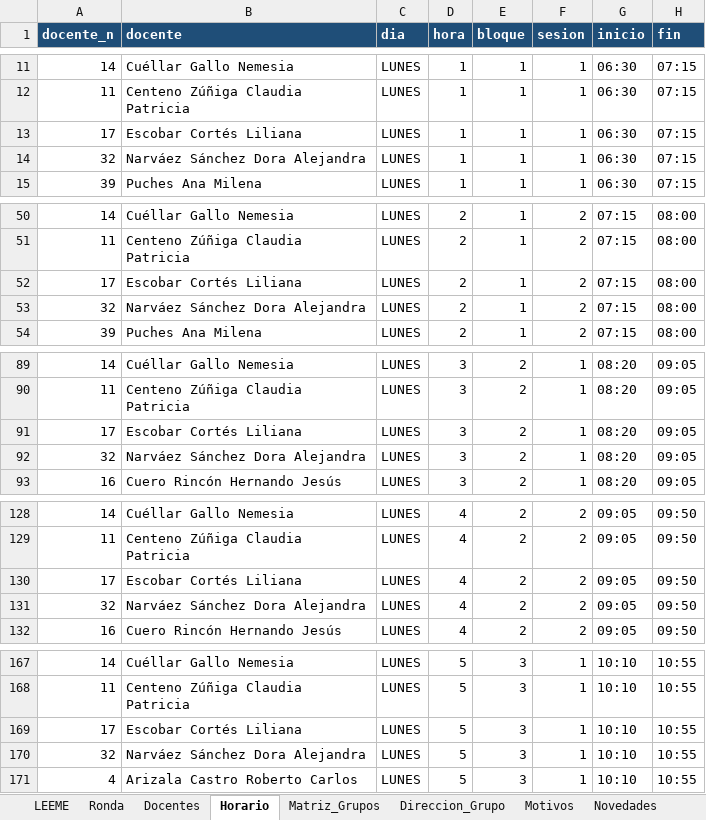
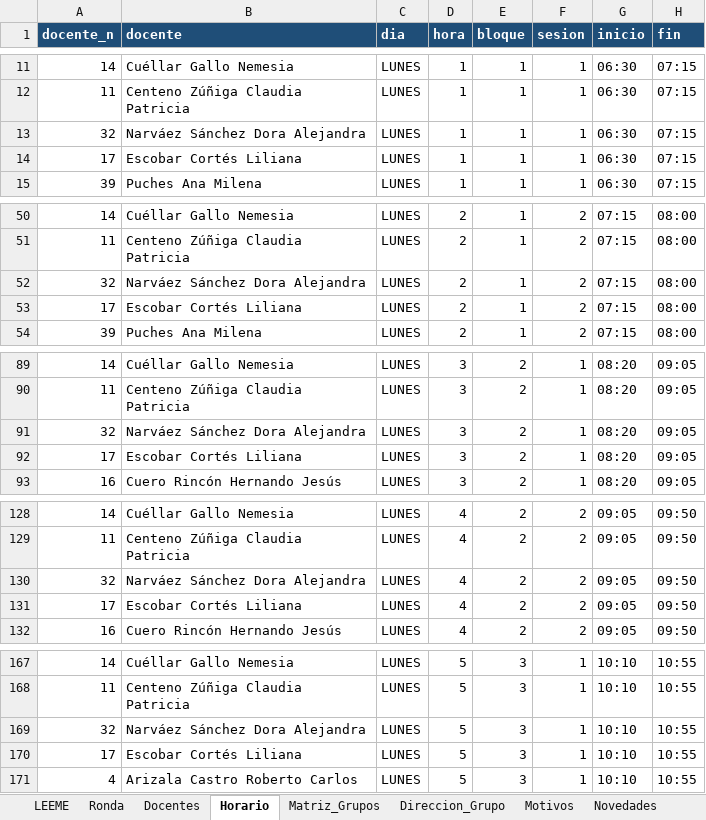
Before and after one commit to franciscojavier1005/imagenes, an Excel workbook: ICET_Control_Asistencia_Docente_2026.xlsx, sheet Horario, drawn as a sheet; only a part is shown, gaps mark what is left out; values as stored, in another font and other column widths than the file's, no borders; the diff covers the shown part only; the diff names each change by its address in the sheet, - before the commit and + after, or states it on an @@ line.

```diff
--- a/ICET_Control_Asistencia_Docente_2026.xlsx (sheet Horario)
+++ b/ICET_Control_Asistencia_Docente_2026.xlsx (sheet Horario)
-A13 (docente_n): 17
+A13 (docente_n): 32
-B13 (docente): Escobar Cortés Liliana
+B13 (docente): Narváez Sánchez Dora Alejandra
-A14 (docente_n): 32
+A14 (docente_n): 17
-B14 (docente): Narváez Sánchez Dora Alejandra
+B14 (docente): Escobar Cortés Liliana
-A52 (docente_n): 17
+A52 (docente_n): 32
-B52 (docente): Escobar Cortés Liliana
+B52 (docente): Narváez Sánchez Dora Alejandra
-A53 (docente_n): 32
+A53 (docente_n): 17
-B53 (docente): Narváez Sánchez Dora Alejandra
+B53 (docente): Escobar Cortés Liliana
-A91 (docente_n): 17
+A91 (docente_n): 32
-B91 (docente): Escobar Cortés Liliana
+B91 (docente): Narváez Sánchez Dora Alejandra
-A92 (docente_n): 32
+A92 (docente_n): 17
-B92 (docente): Narváez Sánchez Dora Alejandra
+B92 (docente): Escobar Cortés Liliana
-A130 (docente_n): 17
+A130 (docente_n): 32
-B130 (docente): Escobar Cortés Liliana
+B130 (docente): Narváez Sánchez Dora Alejandra
-A131 (docente_n): 32
+A131 (docente_n): 17
-B131 (docente): Narváez Sánchez Dora Alejandra
+B131 (docente): Escobar Cortés Liliana
-A169 (docente_n): 17
+A169 (docente_n): 32
-B169 (docente): Escobar Cortés Liliana
+B169 (docente): Narváez Sánchez Dora Alejandra
-A170 (docente_n): 32
+A170 (docente_n): 17
-B170 (docente): Narváez Sánchez Dora Alejandra
+B170 (docente): Escobar Cortés Liliana
```
Also changed, not shown: 100 edited cells elsewhere in this sheet, sheet Matriz_Grupos, sheet Direccion_Grupo, sheet Docentes, 11 other files.
